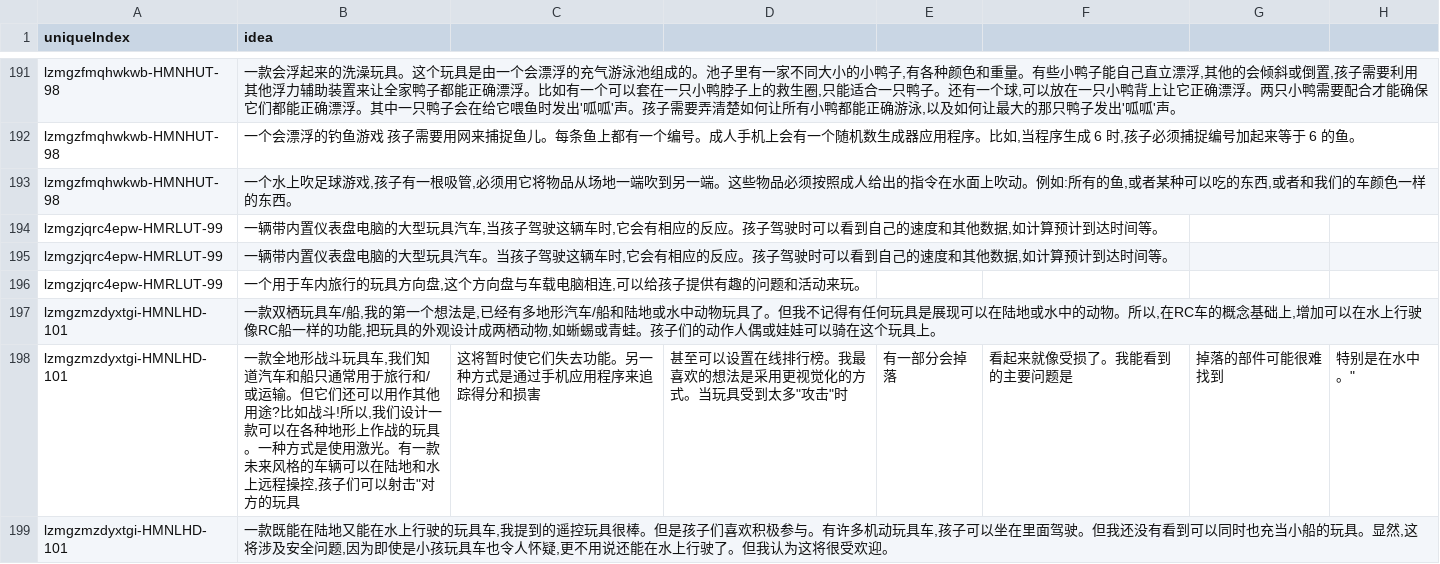
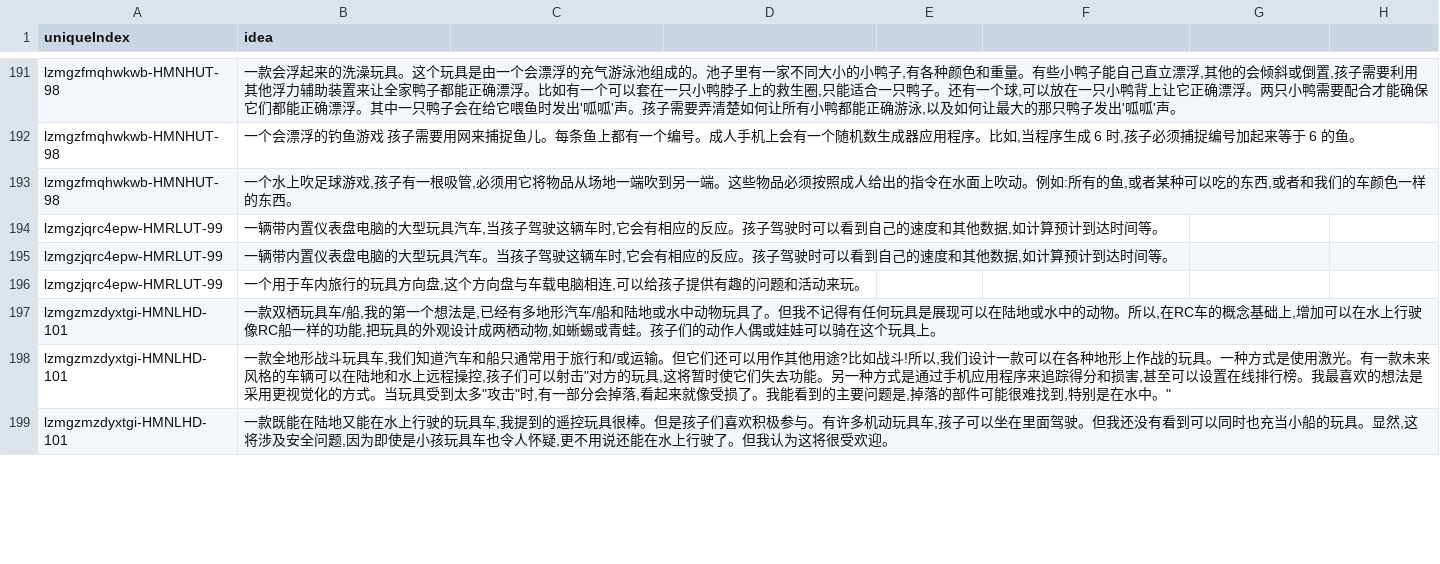
Before and after one commit to hujinya2020/ideation, a CSV file: pilotidea-v1-CN.csv, drawn as a sheet; only a part is shown, gaps mark what is left out; removed rows and columns are numbered as before the commit, all else as after; the diff covers the shown part only; the diff names each change by its address in the sheet, - before the commit and + after, or states it on an @@ line.

Commit message:
Add files via upload

```diff
--- a/pilotidea-v1-CN.csv
+++ b/pilotidea-v1-CN.csv
-row 198: lzmgzmzdyxtgi-HMNLHD-101 | 一款全地形战斗玩具车,我们知道汽车和船只通常用于旅行和/或运输。但它们还可以用作其他用途?比如战斗!所以,我们设计一款可以在各种地形上作战的玩具。一种方式是使用激光。有一款未来风格的车辆可以在陆地和水上远程操控,孩子们可以射击"对方的玩具 | 这将暂时使它们失去功能。另一种方式是通过手机应用程序来追踪得分和损害 | 甚至可以设置在线排行榜。我最喜欢的想法是采用更视觉化的方式。当玩具受到太多"攻击"时 | 有一部分会掉落 | 看起来就像受损了。我能看到的主要问题是 | 掉落的部件可能很难找到 | 特别是在水中。"
+row 198: lzmgzmzdyxtgi-HMNLHD-101 | 一款全地形战斗玩具车,我们知道汽车和船只通常用于旅行和/或运输。但它们还可以用作其他用途?比如战斗!所以,我们设计一款可以在各种地形上作战的玩具。一种方式是使用激光。有一款未来风格的车辆可以在陆地和水上远程操控,孩子们可以射击"对方的玩具,这将暂时使它们失去功能。另一种方式是通过手机应用程序来追踪得分和损害,甚至可以设置在线排行榜。我最喜欢的想法是采用更视觉化的方式。当玩具受到太多"攻击"时,有一部分会掉落,看起来就像受损了。我能看到的主要问题是,掉落的部件可能很难找到,特别是在水中。"
```
Also changed, not shown: 3 added rows, 3 removed rows and 7 edited cells elsewhere in this file.
